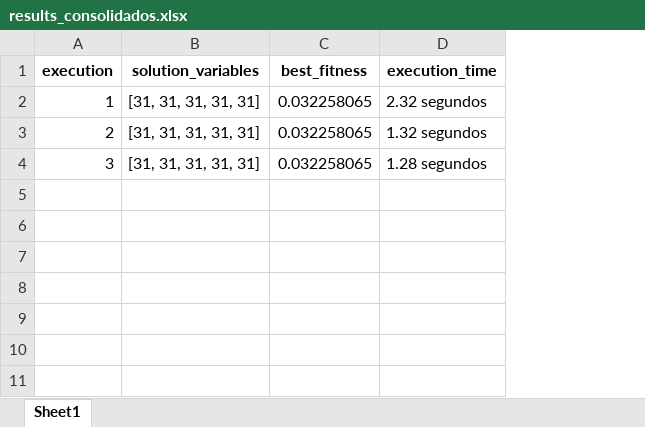
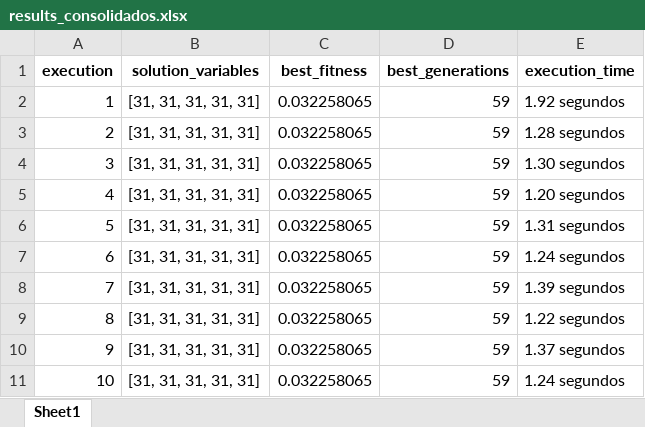
Before and after one commit to PedroVic12/Repopulation-With-Elite-Set, an Excel workbook: src/output/results_consolidados.xlsx, sheet Sheet1, drawn as a sheet; values as stored, in another font and other column widths than the file's, no borders; addresses are those after the commit; the diff names each change by its address in the sheet, - before the commit and + after, or states it on an @@ line.

```diff
--- a/src/output/results_consolidados.xlsx (sheet Sheet1)
+++ b/src/output/results_consolidados.xlsx (sheet Sheet1)
+column D (best_generations), rows 2-4: all 59
-E2 (execution_time): 2.32 segundos
+E2 (execution_time): 1.92 segundos
-E3 (execution_time): 1.32 segundos
+E3 (execution_time): 1.28 segundos
-E4 (execution_time): 1.28 segundos
+E4 (execution_time): 1.30 segundos
+row 5: 4 | [31, 31, 31, 31, 31] | 0.032258065 | 59 | 1.20 segundos
+row 6: 5 | [31, 31, 31, 31, 31] | 0.032258065 | 59 | 1.31 segundos
+row 7: 6 | [31, 31, 31, 31, 31] | 0.032258065 | 59 | 1.24 segundos
+row 8: 7 | [31, 31, 31, 31, 31] | 0.032258065 | 59 | 1.39 segundos
+row 9: 8 | [31, 31, 31, 31, 31] | 0.032258065 | 59 | 1.22 segundos
+row 10: 9 | [31, 31, 31, 31, 31] | 0.032258065 | 59 | 1.37 segundos
+row 11: 10 | [31, 31, 31, 31, 31] | 0.032258065 | 59 | 1.24 segundos
```
Also changed, not shown: src/output/pop_final.xlsx, 33 other files.
